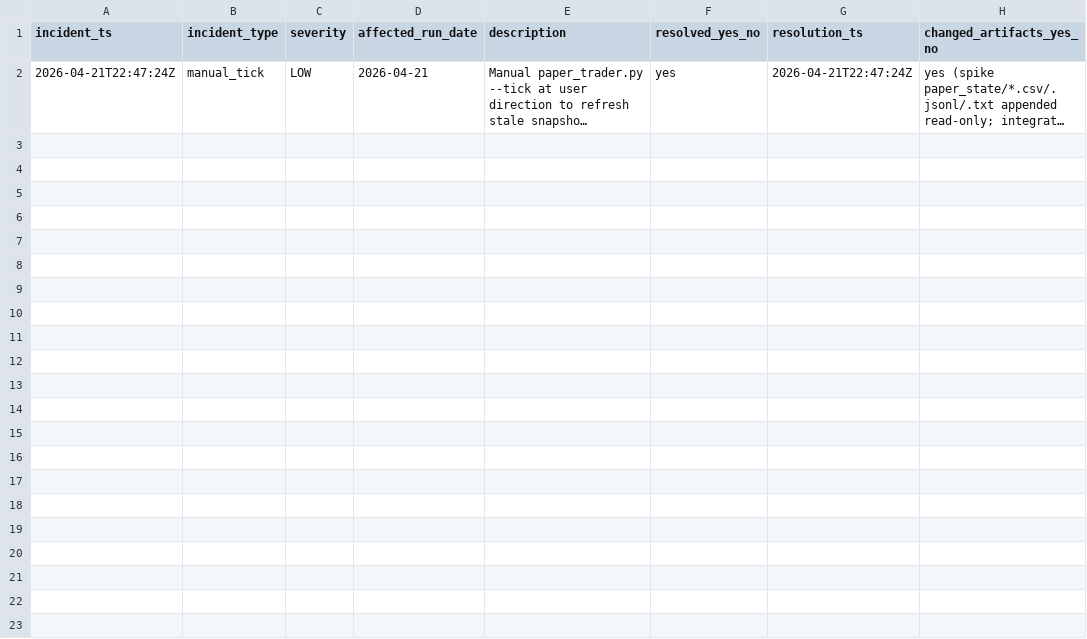
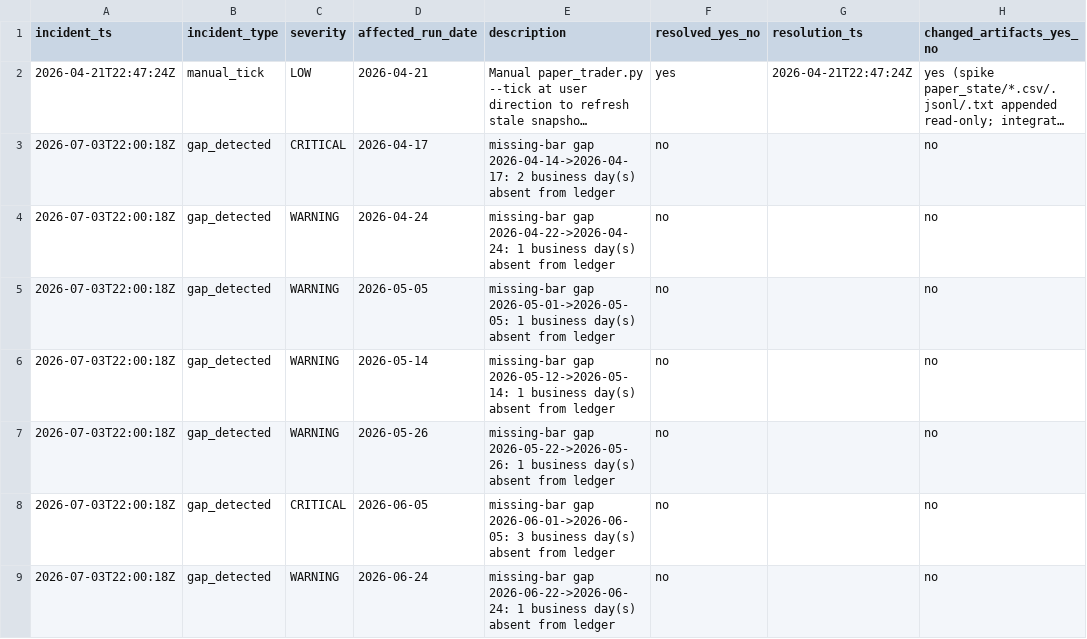
Before and after one commit to neuron7xLab/GeoSync, a CSV file: results/cross_asset_kuramoto/shadow_validation/operational_incidents.csv, drawn as a sheet; long unchanged cells end in …; the diff names each change by its address in the sheet, - before the commit and + after, or states it on an @@ line.

Commit message:
shadow: auto-evidence 2026-07-03

```diff
--- a/results/cross_asset_kuramoto/shadow_validation/operational_incidents.csv
+++ b/results/cross_asset_kuramoto/shadow_validation/operational_incidents.csv
+row 3: 2026-07-03T22:00:18Z | gap_detected | CRITICAL | 2026-04-17 | missing-bar gap 2026-04-14->2026-04-17: 2 business day(s) absent from ledger | no |  | no
+row 4: 2026-07-03T22:00:18Z | gap_detected | WARNING | 2026-04-24 | missing-bar gap 2026-04-22->2026-04-24: 1 business day(s) absent from ledger | no |  | no
+row 5: 2026-07-03T22:00:18Z | gap_detected | WARNING | 2026-05-05 | missing-bar gap 2026-05-01->2026-05-05: 1 business day(s) absent from ledger | no |  | no
+row 6: 2026-07-03T22:00:18Z | gap_detected | WARNING | 2026-05-14 | missing-bar gap 2026-05-12->2026-05-14: 1 business day(s) absent from ledger | no |  | no
+row 7: 2026-07-03T22:00:18Z | gap_detected | WARNING | 2026-05-26 | missing-bar gap 2026-05-22->2026-05-26: 1 business day(s) absent from ledger | no |  | no
+row 8: 2026-07-03T22:00:18Z | gap_detected | CRITICAL | 2026-06-05 | missing-bar gap 2026-06-01->2026-06-05: 3 business day(s) absent from ledger | no |  | no
+row 9: 2026-07-03T22:00:18Z | gap_detected | WARNING | 2026-06-24 | missing-bar gap 2026-06-22->2026-06-24: 1 business day(s) absent from ledger | no |  | no
```
Also changed, not shown: results/cross_asset_kuramoto/shadow_validation/live_scoreboard.csv, 4 other files.
